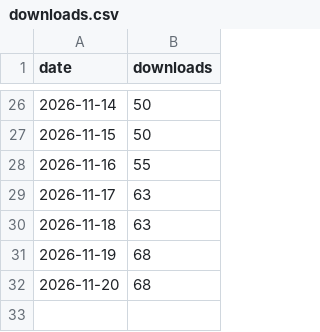
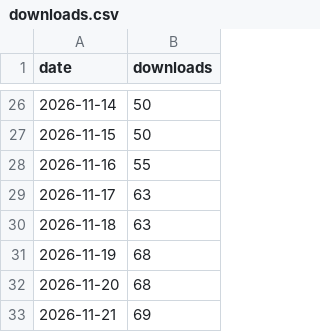
Before and after one commit to SILVERBRINE/SayScore-PDF-Printer, a CSV file: downloads.csv, drawn as a sheet; only a part is shown, gaps mark what is left out.

```diff
--- a/downloads.csv
+++ b/downloads.csv
@@ -32 +32,2 @@ date,downloads
 2026-11-20,68
+2026-11-21,69
```
Also changed, not shown: 2 other files.
